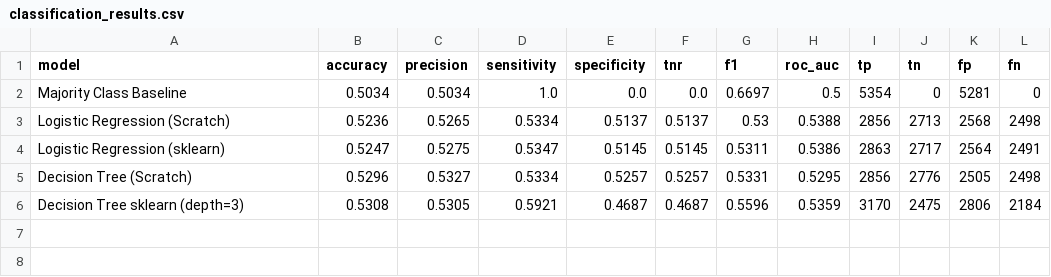
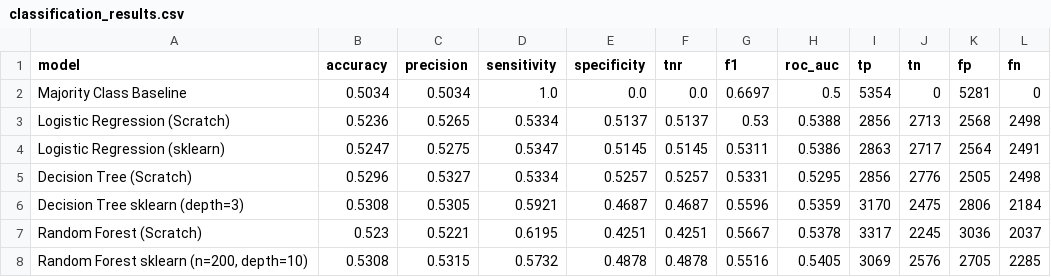
Before and after one commit to mihiniboteju/cryptoflow, a CSV file: results/classification_results.csv, drawn as a sheet.

```diff
--- a/results/classification_results.csv
+++ b/results/classification_results.csv
@@ -6 +6,3 @@ Decision Tree (Scratch),0.5296,0.5327,0.5334,0.5257,0.5257,0.5331,0.5295,2856,27
 Decision Tree sklearn (depth=3),0.5308,0.5305,0.5921,0.4687,0.4687,0.5596,0.5359,3170,2475,2806,2184
+Random Forest (Scratch),0.523,0.5221,0.6195,0.4251,0.4251,0.5667,0.5378,3317,2245,3036,2037
+"Random Forest sklearn (n=200, depth=10)",0.5308,0.5315,0.5732,0.4878,0.4878,0.5516,0.5405,3069,2576,2705,2285
```
Also changed, not shown: 9 other files.
